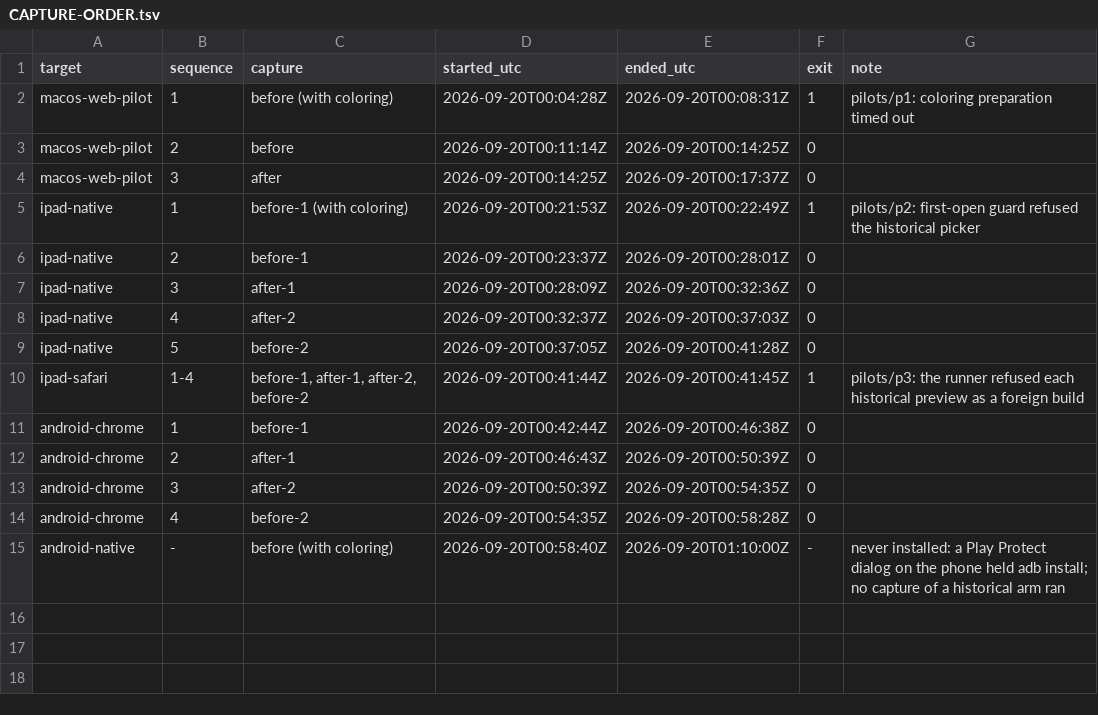
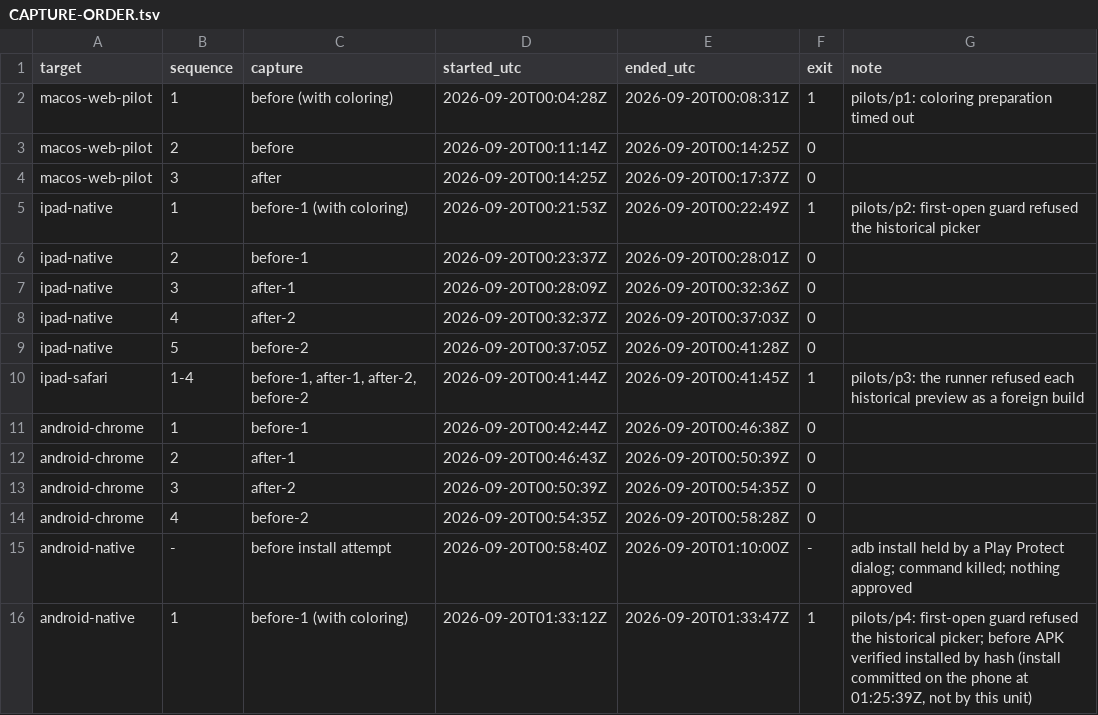
Before and after one commit to KyleMit/Splotch, a TSV file: docs/scratchpad/perf/2026-09-19-animation-historical-r1/CAPTURE-ORDER.tsv, drawn as a sheet.

```diff
--- a/docs/scratchpad/perf/2026-09-19-animation-historical-r1/CAPTURE-ORDER.tsv
+++ b/docs/scratchpad/perf/2026-09-19-animation-historical-r1/CAPTURE-ORDER.tsv
@@ -14,2 +14,3 @@ android-chrome	3	after-2	2026-09-20T00:50:39Z	2026-09-20T00:54:35Z	0
 android-chrome	4	before-2	2026-09-20T00:54:35Z	2026-09-20T00:58:28Z	0	
-android-native	-	before (with coloring)	2026-09-20T00:58:40Z	2026-09-20T01:10:00Z	-	never installed: a Play Protect dialog on the phone held adb install; no capture of a historical arm ran
+android-native	-	before install attempt	2026-09-20T00:58:40Z	2026-09-20T01:10:00Z	-	adb install held by a Play Protect dialog; command killed; nothing approved
+android-native	1	before-1 (with coloring)	2026-09-20T01:33:12Z	2026-09-20T01:33:47Z	1	pilots/p4: first-open guard refused the historical picker; before APK verified installed by hash (install committed on the phone at 01:25:39Z, not by this unit)
```
Also changed, not shown: 5 other files.
